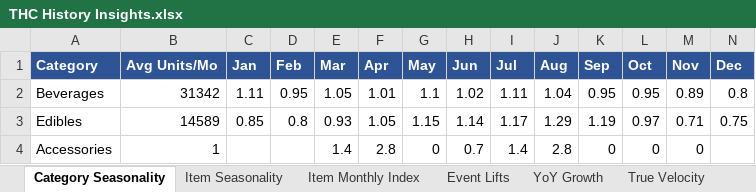
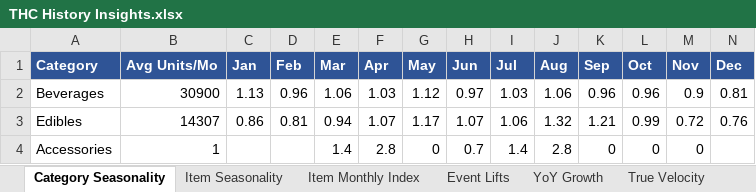
Before and after one commit to Akuklok/thc-dashboard, an Excel workbook: data/THC History Insights.xlsx, sheet Category Seasonality, drawn as a sheet; only a part is shown; values as stored, in another font and other column widths than the file's, no borders; the diff covers the shown part only; the diff names each change by its address in the sheet, - before the commit and + after, or states it on an @@ line.

```diff
--- a/data/THC History Insights.xlsx (sheet Category Seasonality)
+++ b/data/THC History Insights.xlsx (sheet Category Seasonality)
-B2 (Avg Units/Mo): 31342
+B2 (Avg Units/Mo): 30900
-C2 (Jan): 1.11
+C2 (Jan): 1.13
-D2 (Feb): 0.95
+D2 (Feb): 0.96
-E2 (Mar): 1.05
+E2 (Mar): 1.06
-F2 (Apr): 1.01
+F2 (Apr): 1.03
-G2 (May): 1.1
+G2 (May): 1.12
-H2 (Jun): 1.02
+H2 (Jun): 0.97
-I2 (Jul): 1.11
+I2 (Jul): 1.03
-J2 (Aug): 1.04
+J2 (Aug): 1.06
-K2 (Sep): 0.95
+K2 (Sep): 0.96
-L2 (Oct): 0.95
+L2 (Oct): 0.96
-M2 (Nov): 0.89
+M2 (Nov): 0.9
-N2 (Dec): 0.8
+N2 (Dec): 0.81
-B3 (Avg Units/Mo): 14589
+B3 (Avg Units/Mo): 14307
-C3 (Jan): 0.85
+C3 (Jan): 0.86
-D3 (Feb): 0.8
+D3 (Feb): 0.81
-E3 (Mar): 0.93
+E3 (Mar): 0.94
-F3 (Apr): 1.05
+F3 (Apr): 1.07
-G3 (May): 1.15
+G3 (May): 1.17
-H3 (Jun): 1.14
+H3 (Jun): 1.07
-I3 (Jul): 1.17
+I3 (Jul): 1.06
-J3 (Aug): 1.29
+J3 (Aug): 1.32
-K3 (Sep): 1.19
+K3 (Sep): 1.21
-L3 (Oct): 0.97
+L3 (Oct): 0.99
-M3 (Nov): 0.71
+M3 (Nov): 0.72
-N3 (Dec): 0.75
+N3 (Dec): 0.76
```
Also changed, not shown: 1 edited cell elsewhere in this sheet, sheet Item Monthly Index, sheet True Velocity, sheet Item Seasonality, sheet YoY Growth, sheet Event Lifts, data/Beer Recommended Order.xlsx, data/Other Recommended Order.xlsx, 25 other files.
